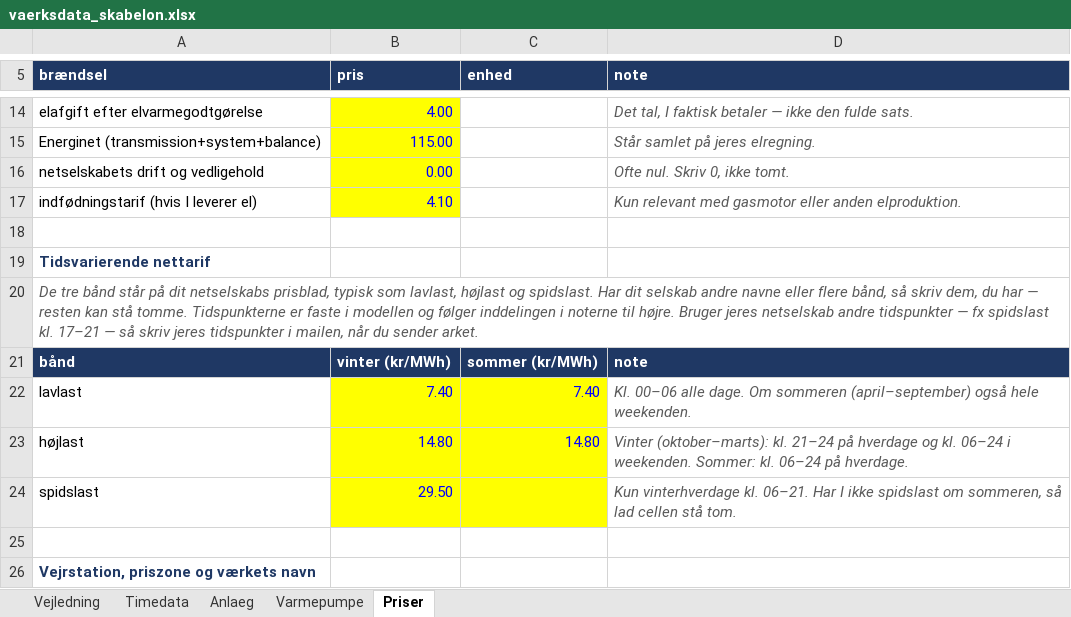
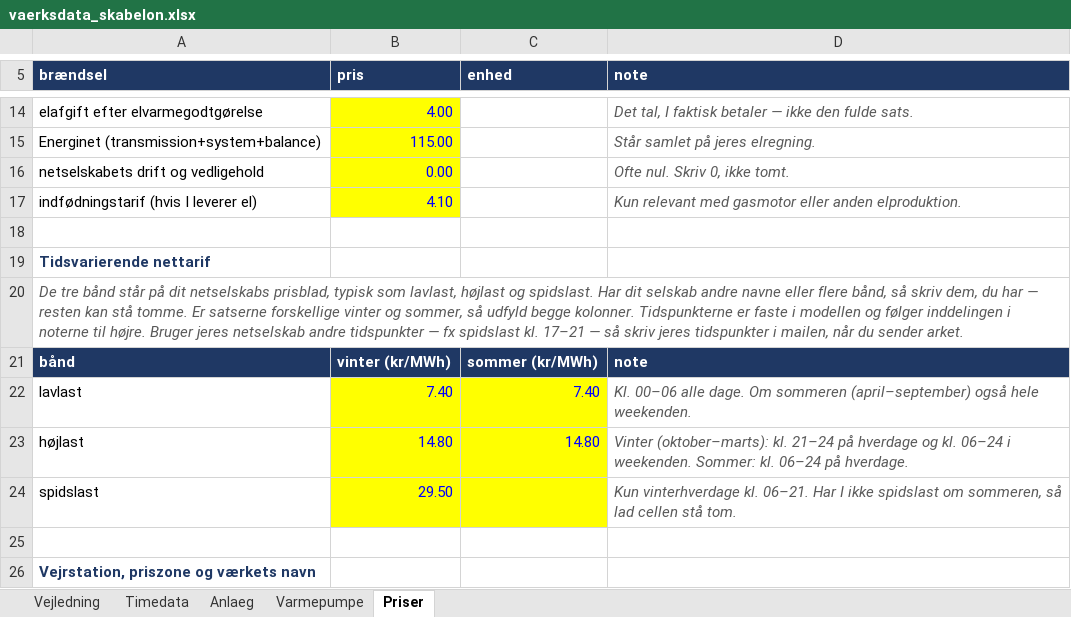
Before and after one commit to skj-1964/fjernvarme-businesscase, an Excel workbook: doc/vaerksdata_skabelon.xlsx, sheet Priser, drawn as a sheet; only a part is shown, gaps mark what is left out; values as stored, in another font and other column widths than the file's, no borders; the diff names each change by its address in the sheet, - before the commit and + after, or states it on an @@ line.

Commit message:
Tarif: sommersatser bruges (ét sæt perioder, to sæt satser)

```diff
--- a/doc/vaerksdata_skabelon.xlsx (sheet Priser)
+++ b/doc/vaerksdata_skabelon.xlsx (sheet Priser)
-A20 (brændsel): …stå tomme. Tidspunkterne er…
+A20 (brændsel): …stå tomme. Er satserne forskellige vinter og sommer, så udfyld begge kolonner. Tidspunkterne er…
```
Also changed, not shown: 3 other files.
